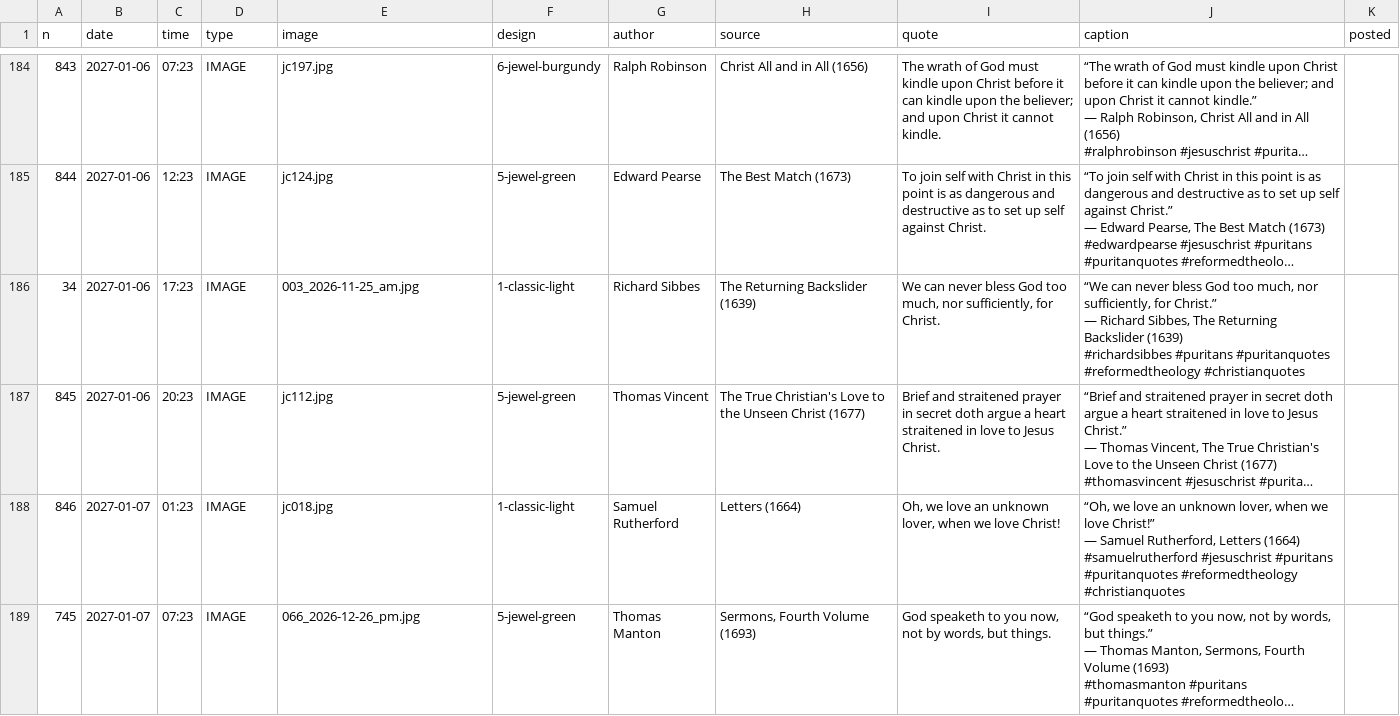
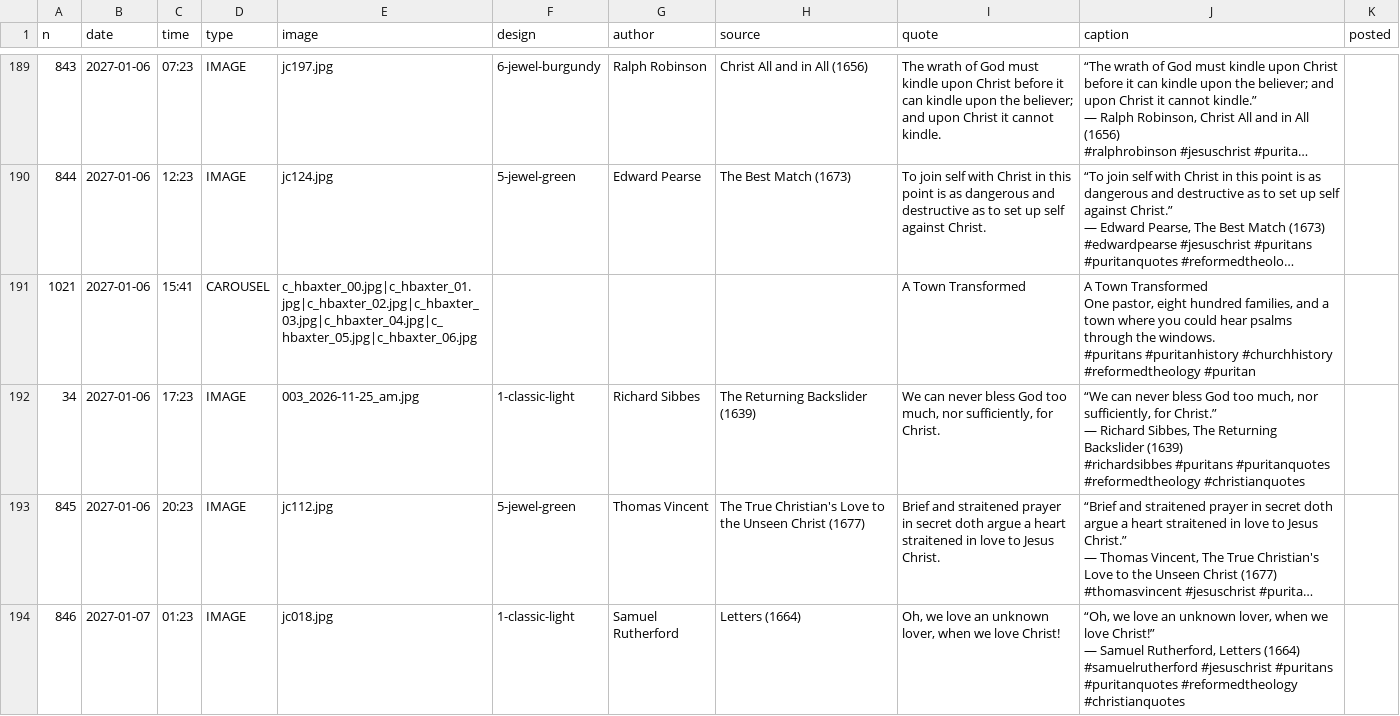
Before and after one commit to thomasmanton7-sudo/puritan-gems, a CSV file: schedule.csv, drawn as a sheet; only a part is shown, gaps mark what is left out; the shorter side is filled out with more unchanged rows; long unchanged cells end in …; ↵ is a line break in a cell; the diff covers the shown part only; the diff names each change by its address in the sheet, - before the commit and + after, or states it on an @@ line.

Commit message:
Schedule history carousels on Wednesdays

```diff
--- a/schedule.csv
+++ b/schedule.csv
+row 191: 1021 | 2027-01-06 | 15:41 | CAROUSEL | c_hbaxter_00.jpg|c_hbaxter_01.jpg|c_hbaxter_02.jpg|c_hbaxter_03.jpg|c_hbaxter_04.jpg|c_hbaxter_05.jpg|c_hbaxter_06.jpg |  |  |  | A Town Transformed | A Town Transformed ↵ One pastor, eight hundred families, and a town where you could hear psalms through the windows. ↵ #puritans #puritanhistory #churchhistory #reformedtheology #puritan
```
Also changed, not shown: 5 added rows elsewhere in this file.
